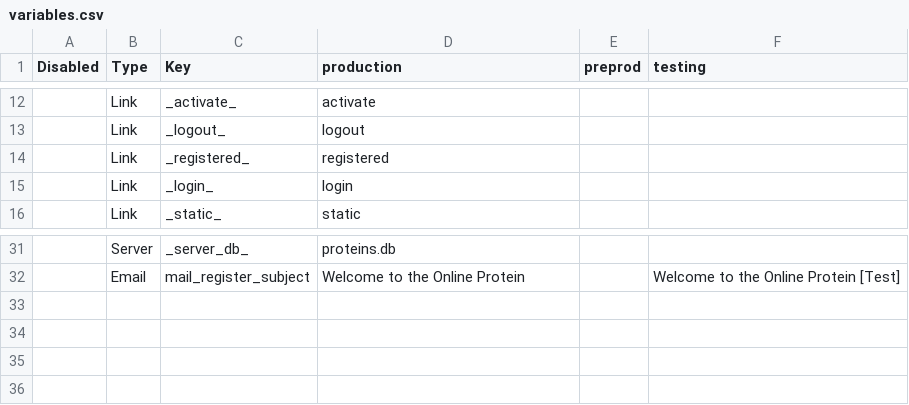
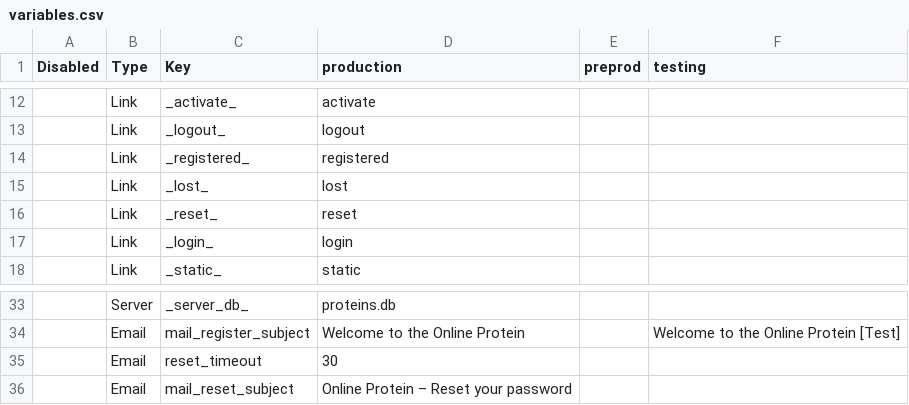
Before and after one commit to CompBiochBiophLab/webprotgl, a CSV file: scripts/variables.csv, drawn as a sheet; only a part is shown, gaps mark what is left out; the diff names each change by its address in the sheet, - before the commit and + after, or states it on an @@ line.

Commit message:
Resetting password

```diff
--- a/scripts/variables.csv
+++ b/scripts/variables.csv
+row 15:  | Link | _lost_ | lost
+row 16:  | Link | _reset_ | reset
+row 35:  | Email | reset_timeout | 30
+row 36:  | Email | mail_reset_subject | Online Protein – Reset your password
```
Also changed, not shown: 10 other files.
